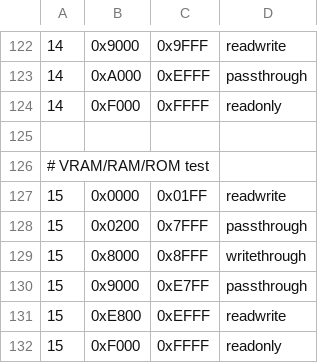
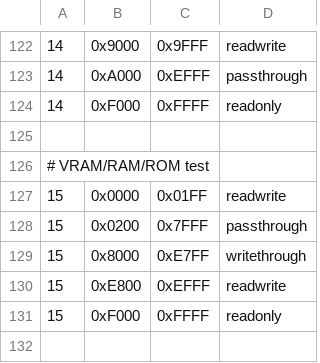
Before and after one commit to bitfixer/bf-romulator, a CSV file: tools/pet_2001_8_enable_table.csv, drawn as a sheet; only a part is shown, gaps mark what is left out.

```diff
--- a/tools/pet_2001_8_enable_table.csv
+++ b/tools/pet_2001_8_enable_table.csv
@@ -128,4 +128,3 @@
 15,0x0200,0x7FFF,"passthrough"
-15,0x8000,0x8FFF,"writethrough"
-15,0x9000,0xE7FF,"passthrough"
+15,0x8000,0xE7FF,"writethrough"
 15,0xE800,0xEFFF,"readwrite"
```
Also changed, not shown: 2 other files.
